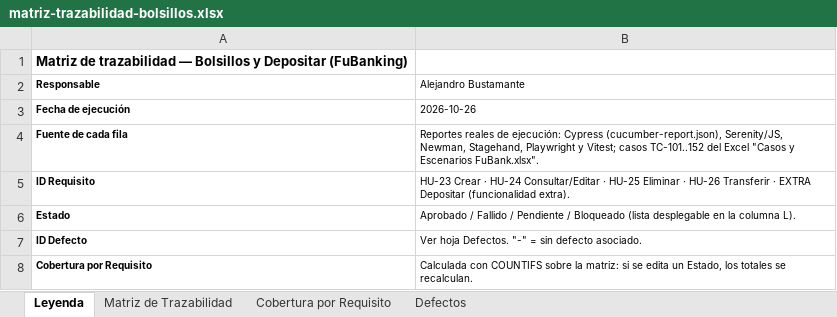
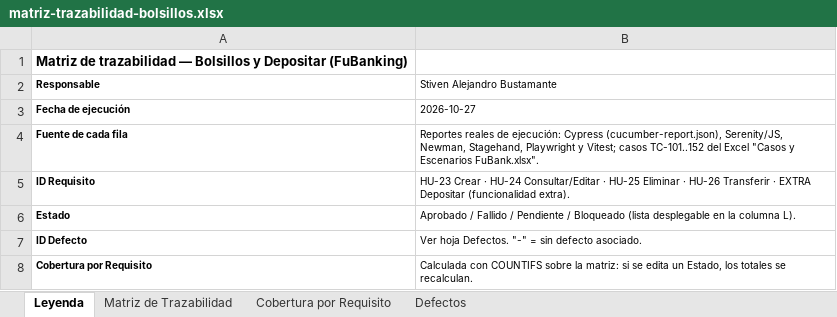
Before and after one commit to AlejoDev11/FuBanking, an Excel workbook: docs/_archive/matriz-trazabilidad-bolsillos.xlsx, sheet Leyenda, drawn as a sheet; values as stored, in another font and other column widths than the file's, no borders; the diff names each change by its address in the sheet, - before the commit and + after, or states it on an @@ line.

```diff
--- a/docs/_archive/matriz-trazabilidad-bolsillos.xlsx (sheet Leyenda)
+++ b/docs/_archive/matriz-trazabilidad-bolsillos.xlsx (sheet Leyenda)
-B2: Alejandro Bustamante
+B2: Stiven Alejandro Bustamante
-B3 (Stiven Alejandro Bustamante): 2026-10-26
+B3 (Stiven Alejandro Bustamante): 2026-10-27
```
Also changed, not shown: sheet Matriz de Trazabilidad, sheet Cobertura por Requisito, docs/_archive/matriz-trazabilidad-equipo.xlsx, 6 other files.
